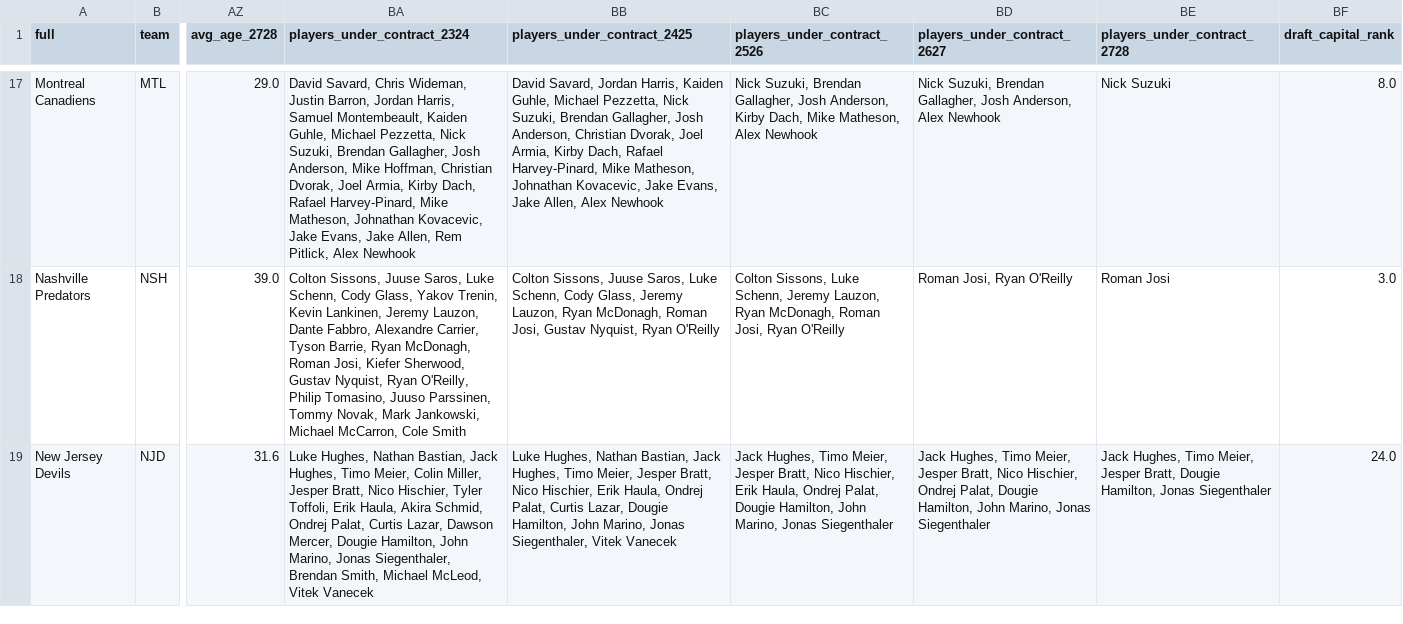
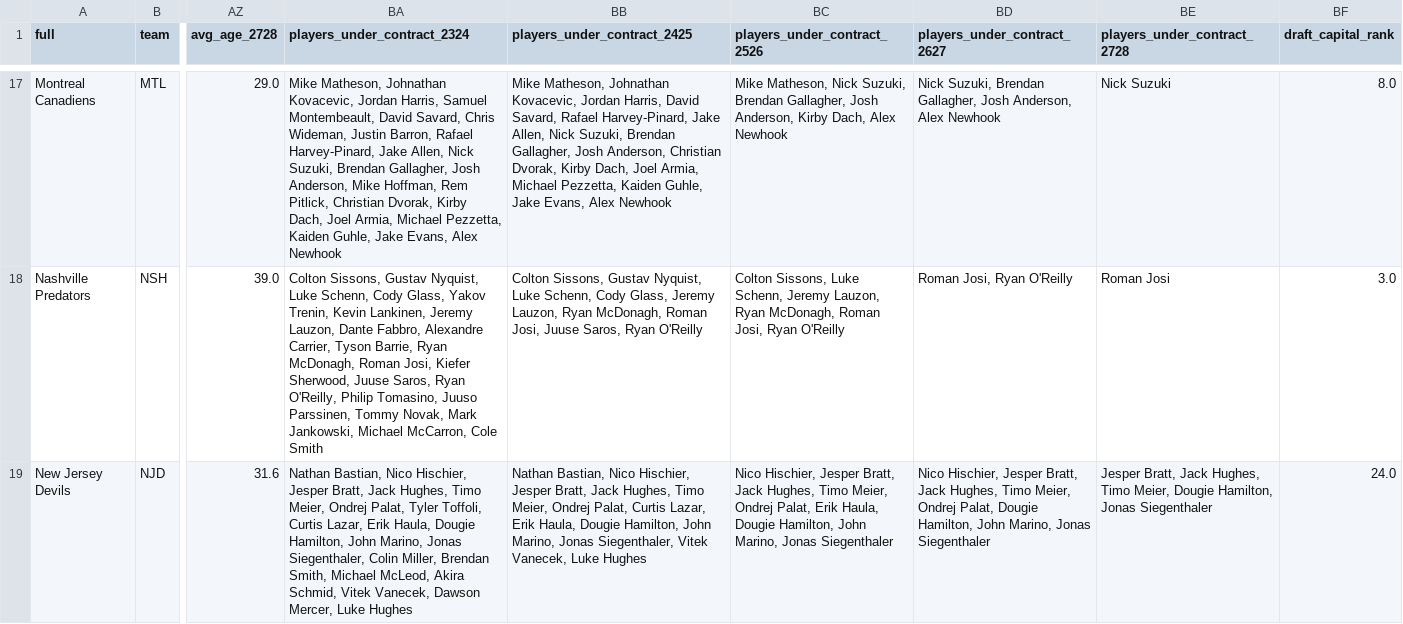
Before and after one commit to cassario/matchupData, a CSV file: top_banner_data.csv, drawn as a sheet; only a part is shown, gaps mark what is left out; the diff covers the shown part only; the diff names each change by its address in the sheet, - before the commit and + after, or states it on an @@ line.

```diff
--- a/top_banner_data.csv
+++ b/top_banner_data.csv
-BA17 (players_under_contract_2324): David Savard, Chris Wideman, Justin Barron, Jordan Harris, Samuel Montembeault, Kaiden Guhle, Michael Pezzetta, Nick Suzuki, Brendan Gallagher, Josh Anderson, Mike Hoffman, Christian Dvorak, Joel Armia, Kirby Dach, Rafael Harvey-Pinard, Mike Matheson, Johnathan Kovacevic, Jake Evans, Jake Allen, Rem Pitlick, Alex Newhook
+BA17 (players_under_contract_2324): Mike Matheson, Johnathan Kovacevic, Jordan Harris, Samuel Montembeault, David Savard, Chris Wideman, Justin Barron, Rafael Harvey-Pinard, Jake Allen, Nick Suzuki, Brendan Gallagher, Josh Anderson, Mike Hoffman, Rem Pitlick, Christian Dvorak, Kirby Dach, Joel Armia, Michael Pezzetta, Kaiden Guhle, Jake Evans, Alex Newhook
-BB17 (players_under_contract_2425): David Savard, Jordan Harris, Kaiden Guhle, Michael Pezzetta, Nick Suzuki, Brendan Gallagher, Josh Anderson, Christian Dvorak, Joel Armia, Kirby Dach, Rafael Harvey-Pinard, Mike Matheson, Johnathan Kovacevic, Jake Evans, Jake Allen, Alex Newhook
+BB17 (players_under_contract_2425): Mike Matheson, Johnathan Kovacevic, Jordan Harris, David Savard, Rafael Harvey-Pinard, Jake Allen, Nick Suzuki, Brendan Gallagher, Josh Anderson, Christian Dvorak, Kirby Dach, Joel Armia, Michael Pezzetta, Kaiden Guhle, Jake Evans, Alex Newhook
-BC17 (players_under_contract_2526): Nick Suzuki, Brendan Gallagher, Josh Anderson, Kirby Dach, Mike Matheson, Alex Newhook
+BC17 (players_under_contract_2526): Mike Matheson, Nick Suzuki, Brendan Gallagher, Josh Anderson, Kirby Dach, Alex Newhook
-BA18 (players_under_contract_2324): Colton Sissons, Juuse Saros, Luke Schenn, Cody Glass, Yakov Trenin, Kevin Lankinen, Jeremy Lauzon, Dante Fabbro, Alexandre Carrier, Tyson Barrie, Ryan McDonagh, Roman Josi, Kiefer Sherwood, Gustav Nyquist, Ryan O'Reilly,…
+BA18 (players_under_contract_2324): Colton Sissons, Gustav Nyquist, Luke Schenn, Cody Glass, Yakov Trenin, Kevin Lankinen, Jeremy Lauzon, Dante Fabbro, Alexandre Carrier, Tyson Barrie, Ryan McDonagh, Roman Josi, Kiefer Sherwood, Juuse Saros, Ryan O'Reilly,…
-BB18 (players_under_contract_2425): Colton Sissons, Juuse Saros, Luke Schenn, Cody Glass, Jeremy Lauzon, Ryan McDonagh, Roman Josi, Gustav Nyquist, Ryan O'Reilly
+BB18 (players_under_contract_2425): Colton Sissons, Gustav Nyquist, Luke Schenn, Cody Glass, Jeremy Lauzon, Ryan McDonagh, Roman Josi, Juuse Saros, Ryan O'Reilly
-BA19 (players_under_contract_2324): Luke Hughes, Nathan Bastian, Jack Hughes, Timo Meier, Colin Miller, Jesper Bratt, Nico Hischier, Tyler Toffoli, Erik Haula, Akira Schmid, Ondrej Palat, Curtis Lazar, Dawson Mercer, Dougie Hamilton, John Marino, Jonas Siegenthaler, Brendan Smith, Michael McLeod, Vitek Vanecek
+BA19 (players_under_contract_2324): Nathan Bastian, Nico Hischier, Jesper Bratt, Jack Hughes, Timo Meier, Ondrej Palat, Tyler Toffoli, Curtis Lazar, Erik Haula, Dougie Hamilton, John Marino, Jonas Siegenthaler, Colin Miller, Brendan Smith, Michael McLeod, Akira Schmid, Vitek Vanecek, Dawson Mercer, Luke Hughes
-BB19 (players_under_contract_2425): Luke Hughes, Nathan Bastian, Jack Hughes, Timo Meier, Jesper Bratt, Nico Hischier, Erik Haula, Ondrej Palat, Curtis Lazar, Dougie Hamilton, John Marino, Jonas Siegenthaler, Vitek Vanecek
+BB19 (players_under_contract_2425): Nathan Bastian, Nico Hischier, Jesper Bratt, Jack Hughes, Timo Meier, Ondrej Palat, Curtis Lazar, Erik Haula, Dougie Hamilton, John Marino, Jonas Siegenthaler, Vitek Vanecek, Luke Hughes
-BC19 (players_under_contract_2526): Jack Hughes, Timo Meier, Jesper Bratt, Nico Hischier, Erik Haula, Ondrej Palat, Dougie Hamilton,…
+BC19 (players_under_contract_2526): Nico Hischier, Jesper Bratt, Jack Hughes, Timo Meier, Ondrej Palat, Erik Haula, Dougie Hamilton,…
-BD19 (players_under_contract_2627): Jack Hughes, Timo Meier, Jesper Bratt, Nico Hischier, Ondrej Palat,…
+BD19 (players_under_contract_2627): Nico Hischier, Jesper Bratt, Jack Hughes, Timo Meier, Ondrej Palat,…
-BE19 (players_under_contract_2728): Jack Hughes, Timo Meier, Jesper Bratt, Dougie Hamilton,…
+BE19 (players_under_contract_2728): Jesper Bratt, Jack Hughes, Timo Meier, Dougie Hamilton,…
```
Also changed, not shown: 103 edited cells elsewhere in this file.
